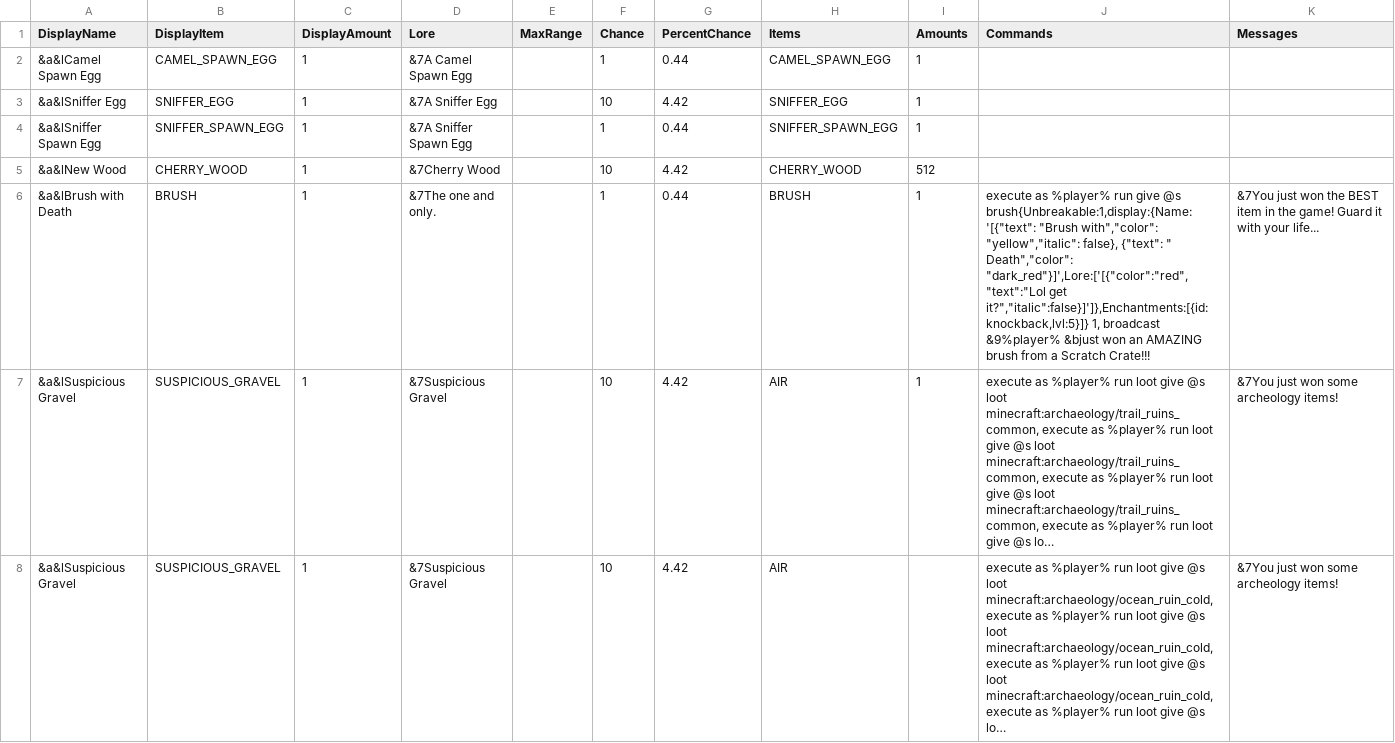
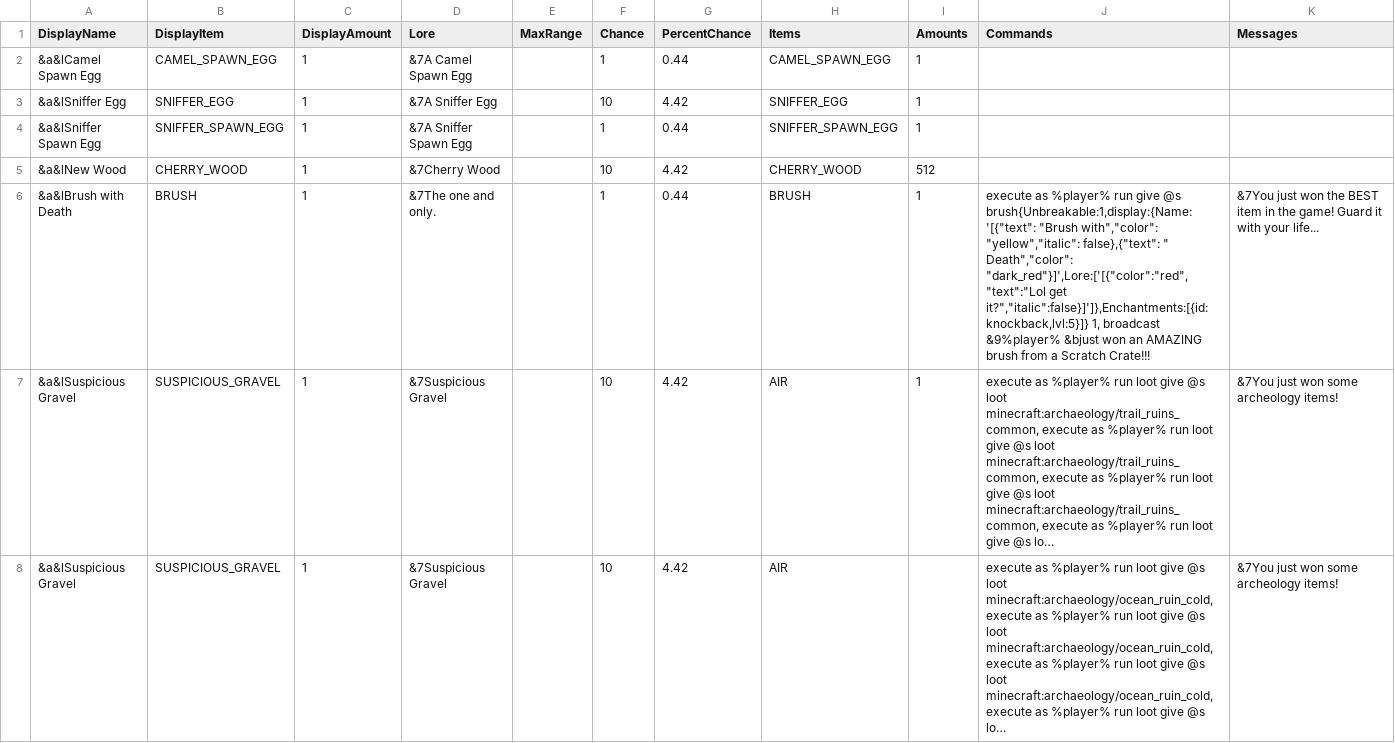
Before and after one commit to edgecdec/MinecraftCrazyCrateGenerator, a CSV file: CrateCSVs/IMLCrateInfo - ScratchCrate.csv, drawn as a sheet; only a part is shown; long unchanged cells end in …; the diff names each change by its address in the sheet, - before the commit and + after, or states it on an @@ line.

Commit message:
Fixed brush command in scratch crate.

```diff
--- a/CrateCSVs/IMLCrateInfo - ScratchCrate.csv
+++ b/CrateCSVs/IMLCrateInfo - ScratchCrate.csv
-J6 (Commands): …with","color": "yellow","italic": false}, {"text": " Death","color":…
+J6 (Commands): …with","color": "yellow","italic": false},{"text": " Death","color":…
```
Also changed, not shown: 1 other file.
